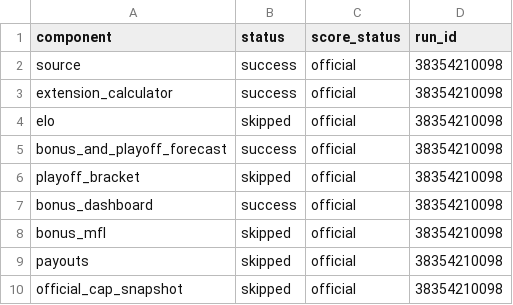
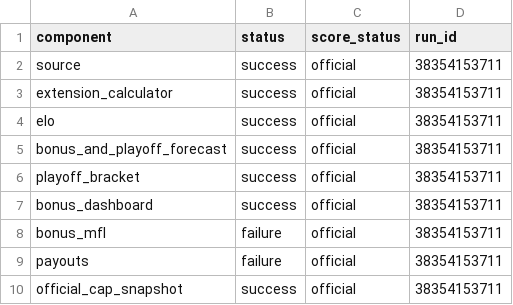
Before and after one commit to TheMathNinja/ADL-GM-Dashboard, a CSV file: data/component_publish_status.csv, drawn as a sheet.

```diff
--- a/data/component_publish_status.csv
+++ b/data/component_publish_status.csv
@@ -1,10 +1,10 @@
 component,status,score_status,run_id
-source,success,official,38354210098
-extension_calculator,success,official,38354210098
-elo,skipped,official,38354210098
-bonus_and_playoff_forecast,success,official,38354210098
-playoff_bracket,skipped,official,38354210098
-bonus_dashboard,success,official,38354210098
-bonus_mfl,skipped,official,38354210098
-payouts,skipped,official,38354210098
-official_cap_snapshot,skipped,official,38354210098
+source,success,official,38354153711
+extension_calculator,success,official,38354153711
+elo,success,official,38354153711
+bonus_and_playoff_forecast,success,official,38354153711
+playoff_bracket,success,official,38354153711
+bonus_dashboard,success,official,38354153711
+bonus_mfl,failure,official,38354153711
+payouts,failure,official,38354153711
+official_cap_snapshot,success,official,38354153711
```
Also changed, not shown: data/player_score_audit_baseline.csv, data/playoff_picture_metadata.csv, 19 other files.
